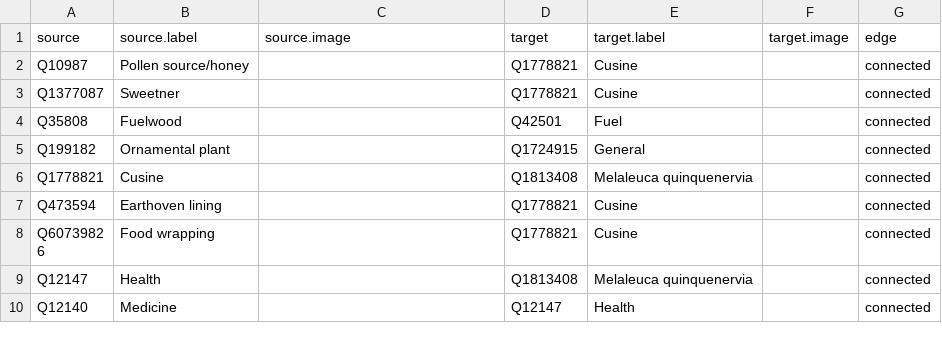
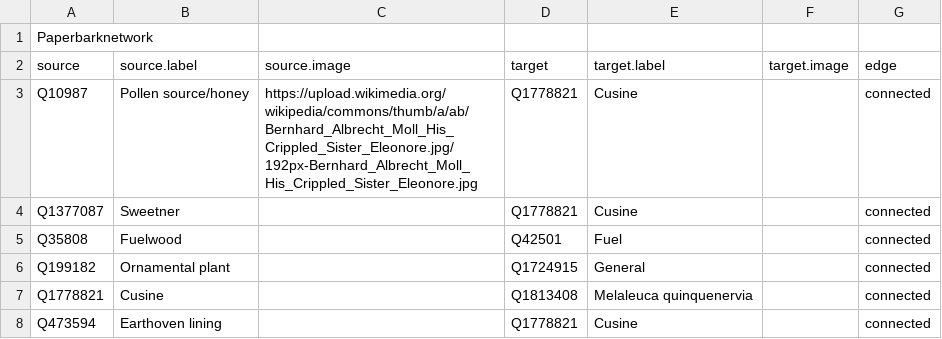
Before and after one commit to julia-ha/visual-essays, a TSV file: Paperbarknetwork.tsv, drawn as a sheet; only a part is shown; the shorter side is filled out with more unchanged rows.

Commit message:
Add files via upload

```diff
--- a/Paperbarknetwork.tsv
+++ b/Paperbarknetwork.tsv
@@ -1,3 +1,4 @@
+Paperbarknetwork
 source	source.label	source.image	target	target.label	target.image	edge
-Q10987	Pollen source/honey		Q1778821	Cusine		connected
+Q10987	Pollen source/honey	https://upload.wikimedia.org/wikipedia/commons/thumb/a/ab/Bernhard_Albrecht_Moll_His_Crippled_Sister_Eleonore.jpg/192px-Bernhard_Albrecht_Moll_His_Crippled_Sister_Eleonore.jpg	Q1778821	Cusine		connected
 Q1377087	Sweetner		Q1778821	Cusine		connected
```
